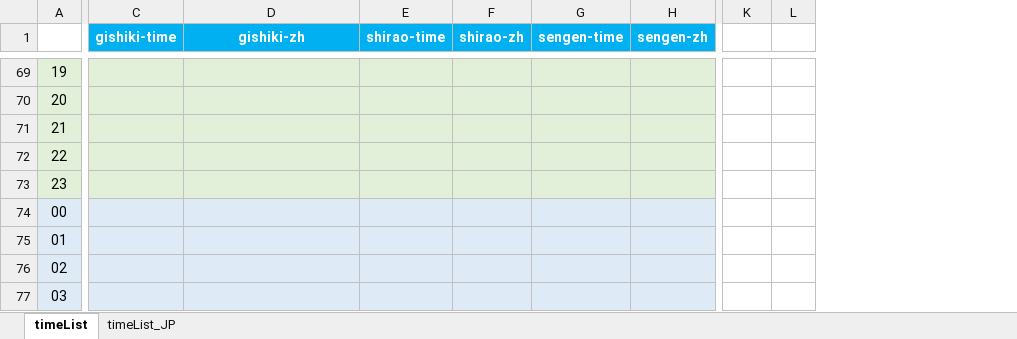
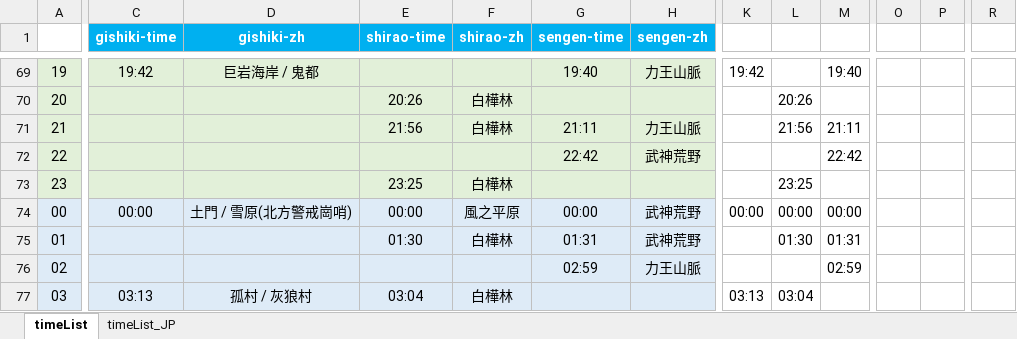
Before and after one commit to Mutsuki812/BnSNEOtimeList, an Excel workbook: files/timeList.xlsx, sheet timeList, drawn as a sheet; only a part is shown, gaps mark what is left out; values as stored, in another font and other column widths than the file's, no borders; conditional formats not drawn; removed rows and columns are numbered as before the commit, all else as after; the diff covers the shown part only; the diff names each change by its address in the sheet, - before the commit and + after, or states it on an @@ line.

Commit message:
update timeList

```diff
--- a/files/timeList.xlsx (sheet timeList)
+++ b/files/timeList.xlsx (sheet timeList)
-column L, empty
+column L, rows 70-77: 20:26 | 21:56 |  | 23:25 | 00:00 | 01:30 |  | 03:04
+column M, rows 69-76: 19:40 |  | 21:11 | 22:42 |  | 00:00 | 01:31 | 02:59
+column O, empty
+column P, empty
+column R, empty
-C69 (gishiki-time): (empty)
+C69 (gishiki-time): 19:42
-D69 (gishiki-zh): (empty)
+D69 (gishiki-zh): 巨岩海岸 / 鬼都
-G69 (sengen-time): (empty)
+G69 (sengen-time): 19:40
-H69 (sengen-zh): (empty)
+H69 (sengen-zh): 力王山脈
-K69: (empty)
+K69: 19:42
-E70 (shirao-time): (empty)
+E70 (shirao-time): 20:26
-F70:F71 (shirao-zh): (empty)
+F70:F71 (shirao-zh): 白樺林
-E71 (shirao-time): (empty)
+E71 (shirao-time): 21:56
-G71 (sengen-time): (empty)
+G71 (sengen-time): 21:11
-H71 (sengen-zh): (empty)
+H71 (sengen-zh): 力王山脈
-G72 (sengen-time): (empty)
+G72 (sengen-time): 22:42
-H72 (sengen-zh): (empty)
+H72 (sengen-zh): 武神荒野
-E73 (shirao-time): (empty)
+E73 (shirao-time): 23:25
-F73 (shirao-zh): (empty)
+F73 (shirao-zh): 白樺林
-C74 (gishiki-time): (empty)
+C74 (gishiki-time): 00:00
-D74 (gishiki-zh): (empty)
+D74 (gishiki-zh): 土門 / 雪原(北方警戒崗哨)
-E74 (shirao-time): (empty)
+E74 (shirao-time): 00:00
-F74 (shirao-zh): (empty)
+F74 (shirao-zh): 風之平原
-G74 (sengen-time): (empty)
+G74 (sengen-time): 00:00
-H74:H75 (sengen-zh): (empty)
+H74:H75 (sengen-zh): 武神荒野
-K74: (empty)
+K74: 00:00
-E75 (shirao-time): (empty)
+E75 (shirao-time): 01:30
-F75 (shirao-zh): (empty)
+F75 (shirao-zh): 白樺林
-G75 (sengen-time): (empty)
+G75 (sengen-time): 01:31
-G76 (sengen-time): (empty)
+G76 (sengen-time): 02:59
-H76 (sengen-zh): (empty)
+H76 (sengen-zh): 力王山脈
-C77 (gishiki-time): (empty)
+C77 (gishiki-time): 03:13
-D77 (gishiki-zh): (empty)
+D77 (gishiki-zh): 孤村 / 灰狼村
-E77 (shirao-time): (empty)
+E77 (shirao-time): 03:04
-F77 (shirao-zh): (empty)
+F77 (shirao-zh): 白樺林
-K77: (empty)
+K77: 03:13
```
Also changed, not shown: 1 added column and 337 edited cells elsewhere in this sheet, formulas that keep their value.
